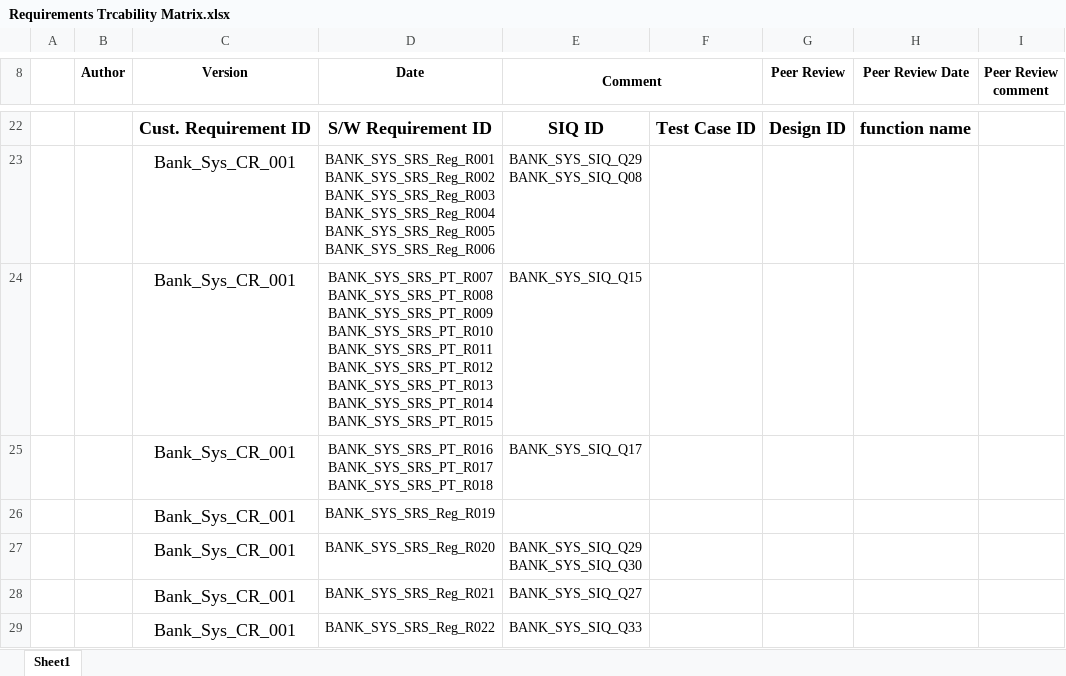
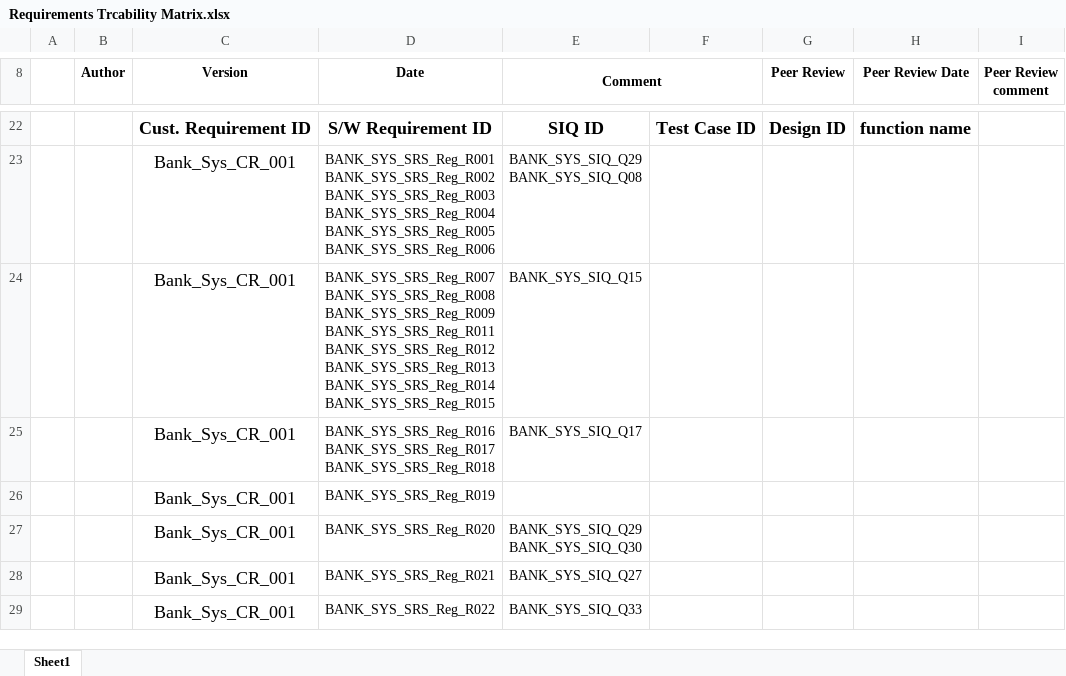
Before and after one commit to Salsabeelyf/Internet-Banking-System, an Excel workbook: PM/Requirements Trcability Matrix.xlsx, sheet Sheet1, drawn as a sheet; only a part is shown, gaps mark what is left out; values as stored, in another font and other column widths than the file's, no borders; ↵ is a line break in a cell; the diff covers the shown part only; the diff names each change by its address in the sheet, - before the commit and + after, or states it on an @@ line.

Commit message:
Update the document based on the review comment
Update the document based on the review comment

```diff
--- a/PM/Requirements Trcability Matrix.xlsx (sheet Sheet1)
+++ b/PM/Requirements Trcability Matrix.xlsx (sheet Sheet1)
-D24 (Date): BANK_SYS_SRS_PT_R007 ↵ BANK_SYS_SRS_PT_R008 ↵ BANK_SYS_SRS_PT_R009 ↵ BANK_SYS_SRS_PT_R010 ↵ BANK_SYS_SRS_PT_R011 ↵ BANK_SYS_SRS_PT_R012 ↵ BANK_SYS_SRS_PT_R013 ↵ BANK_SYS_SRS_PT_R014 ↵ BANK_SYS_SRS_PT_R015
+D24 (Date): BANK_SYS_SRS_Reg_R007 ↵ BANK_SYS_SRS_Reg_R008 ↵ BANK_SYS_SRS_Reg_R009 ↵ BANK_SYS_SRS_Reg_R011 ↵ BANK_SYS_SRS_Reg_R012 ↵ BANK_SYS_SRS_Reg_R013 ↵ BANK_SYS_SRS_Reg_R014 ↵ BANK_SYS_SRS_Reg_R015
-D25 (Date): BANK_SYS_SRS_PT_R016 ↵ BANK_SYS_SRS_PT_R017 ↵ BANK_SYS_SRS_PT_R018
+D25 (Date): BANK_SYS_SRS_Reg_R016 ↵ BANK_SYS_SRS_Reg_R017 ↵ BANK_SYS_SRS_Reg_R018
```
Also changed, not shown: 1 added row, 16 removed rows and 6 edited cells elsewhere in this sheet.
